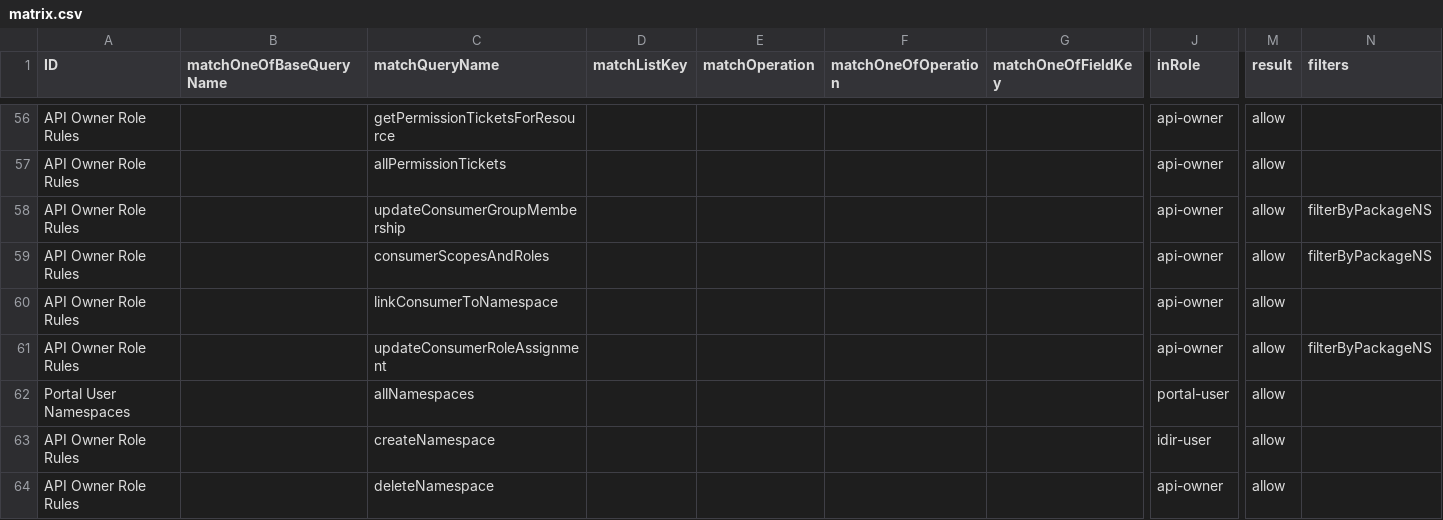
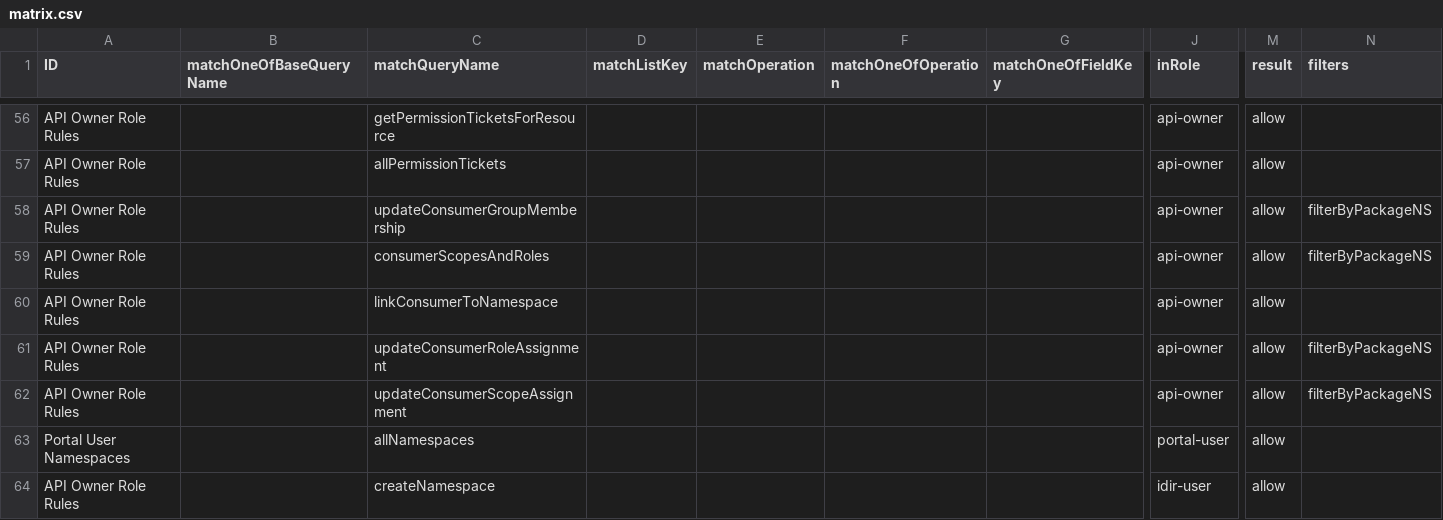
Before and after one commit to bcgov/api-services-portal, a CSV file: src/authz/matrix.csv, drawn as a sheet; only a part is shown, gaps mark what is left out; the shorter side is filled out with more unchanged rows; rows hold the shown columns only; the diff names each change by its address in the sheet, - before the commit and + after, or states it on an @@ line.

Commit message:
add support for consumer scope mgmt

```diff
--- a/src/authz/matrix.csv
+++ b/src/authz/matrix.csv
+row 62: API Owner Role Rules |  | updateConsumerScopeAssignment |  |  |  |  | api-owner | allow | filterByPackageNS
```
Also changed, not shown: 19 other files.
